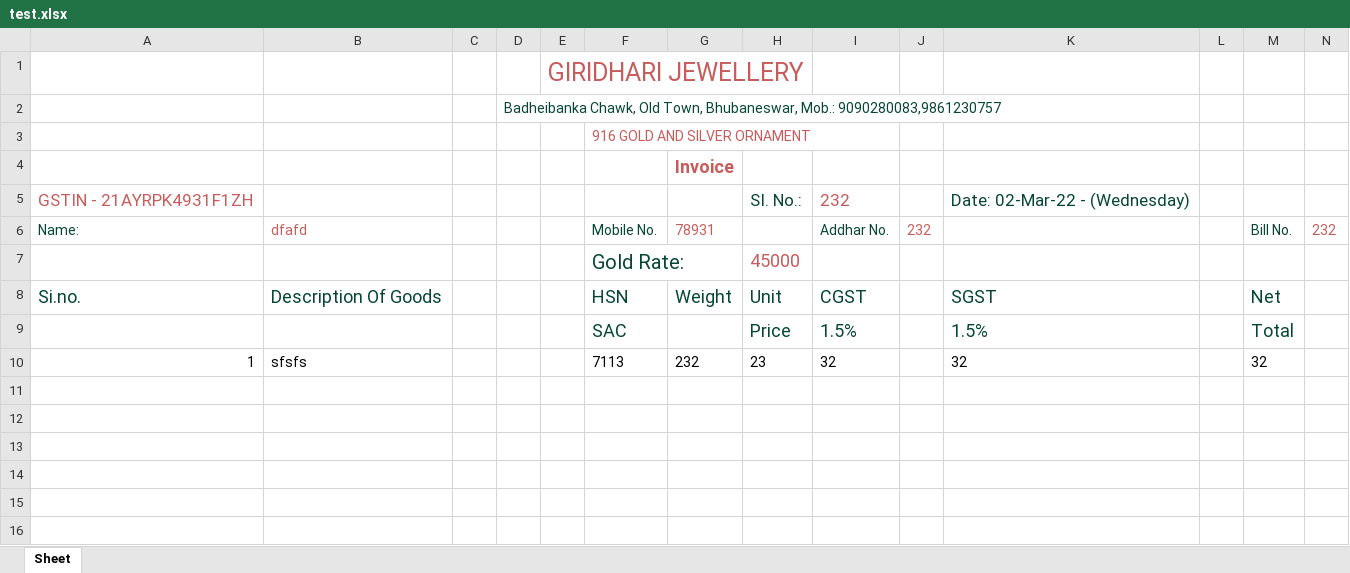
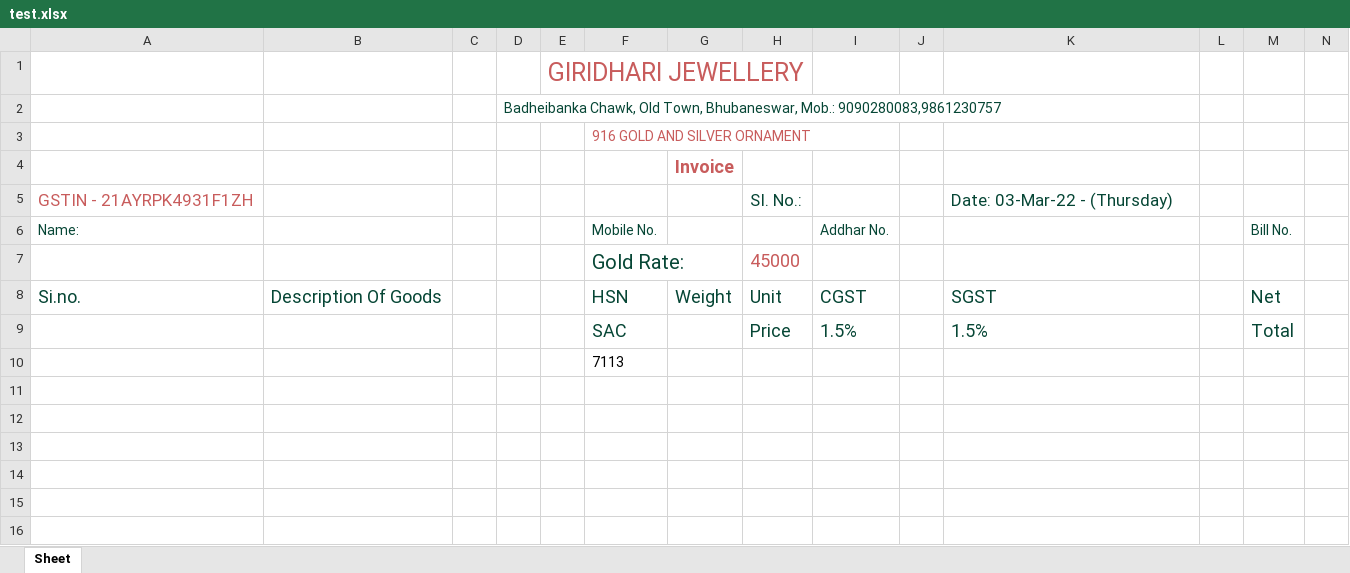
Before and after one commit to Ashutosh-Karmakar/shopbill, an Excel workbook: FrontEnd/test.xlsx, sheet Sheet, drawn as a sheet; only a part is shown; values as stored, in another font and other column widths than the file's, no borders; removed rows and columns are numbered as before the commit, all else as after; the diff names each change by its address in the sheet, - before the commit and + after, or states it on an @@ line.

```diff
--- a/FrontEnd/test.xlsx (sheet Sheet)
+++ b/FrontEnd/test.xlsx (sheet Sheet)
-I5: 232
+I5: (empty)
-K5: Date: 02-Mar-22 - (Wednesday)
+K5: Date: 03-Mar-22 - (Thursday)
-B6: dfafd
+B6: (empty)
-G6: 78931
+G6: (empty)
-J6: 232
+J6: (empty)
-N6: 232
+N6: (empty)
-row 10: 1 | sfsfs |  |  |  | 7113 | 232 | 23 | 32 |  | 32 |  | 32
+row 10:  |  |  |  |  | 7113
```
Also changed, not shown: 6 other files.
